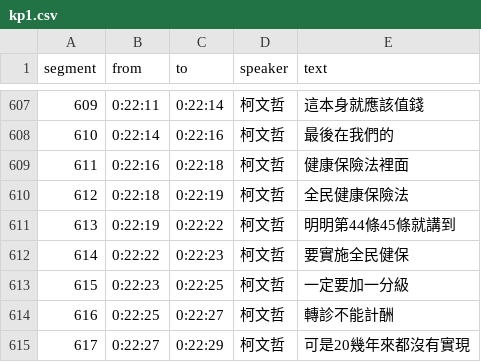
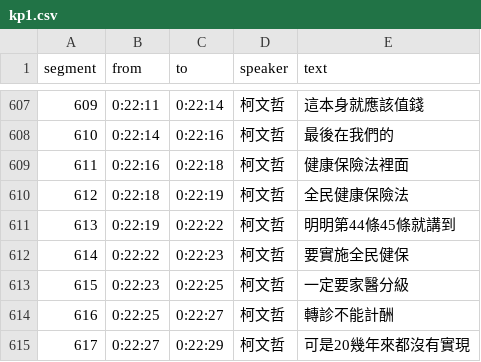
Before and after one commit to readr-data/2024_election_talks, a CSV file: kp1.csv, drawn as a sheet; only a part is shown, gaps mark what is left out.

Commit message:
fix kp1.csv

```diff
--- a/kp1.csv
+++ b/kp1.csv
@@ -612,3 +612,3 @@ segment,from,to,speaker,text
 614,0:22:22,0:22:23,柯文哲,要實施全民健保
-615,0:22:23,0:22:25,柯文哲,一定要加一分級
+615,0:22:23,0:22:25,柯文哲,一定要家醫分級
 616,0:22:25,0:22:27,柯文哲,轉診不能計酬
```
